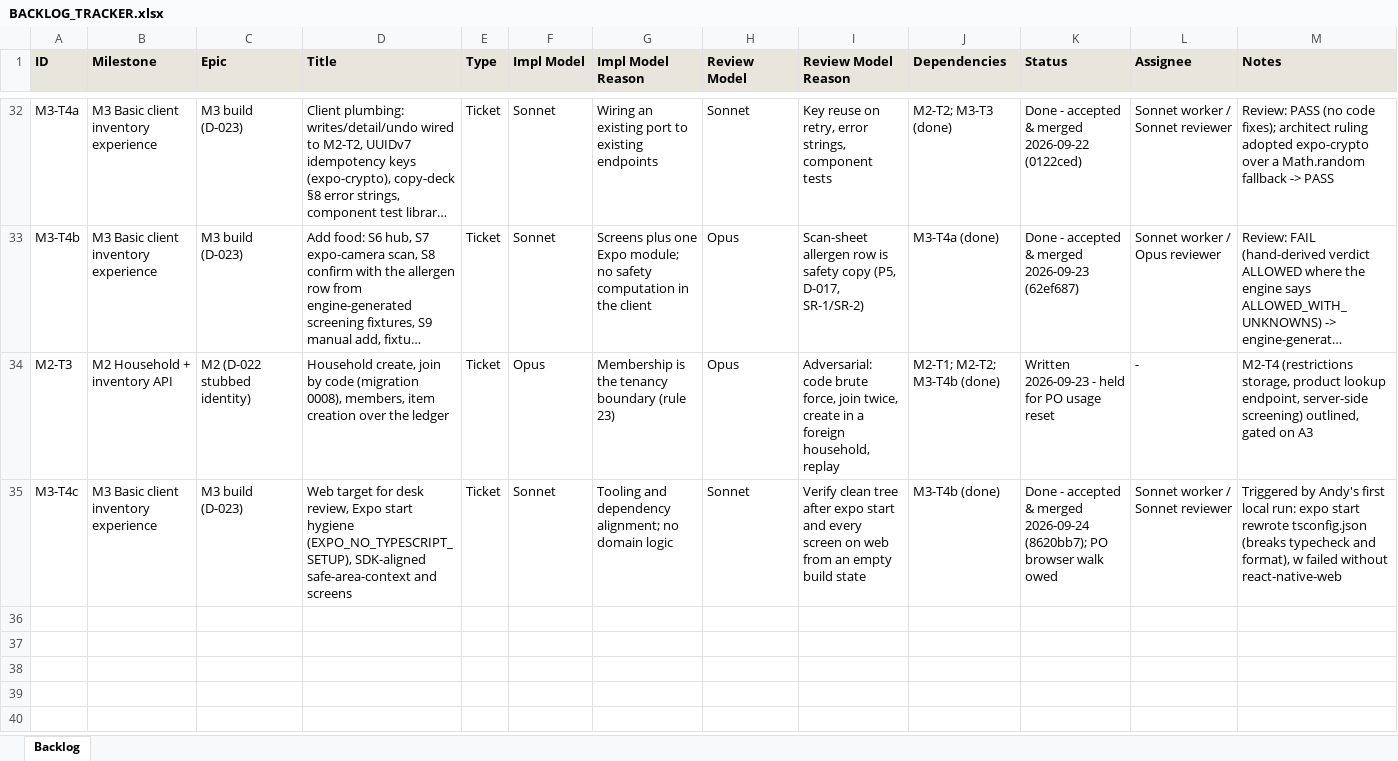
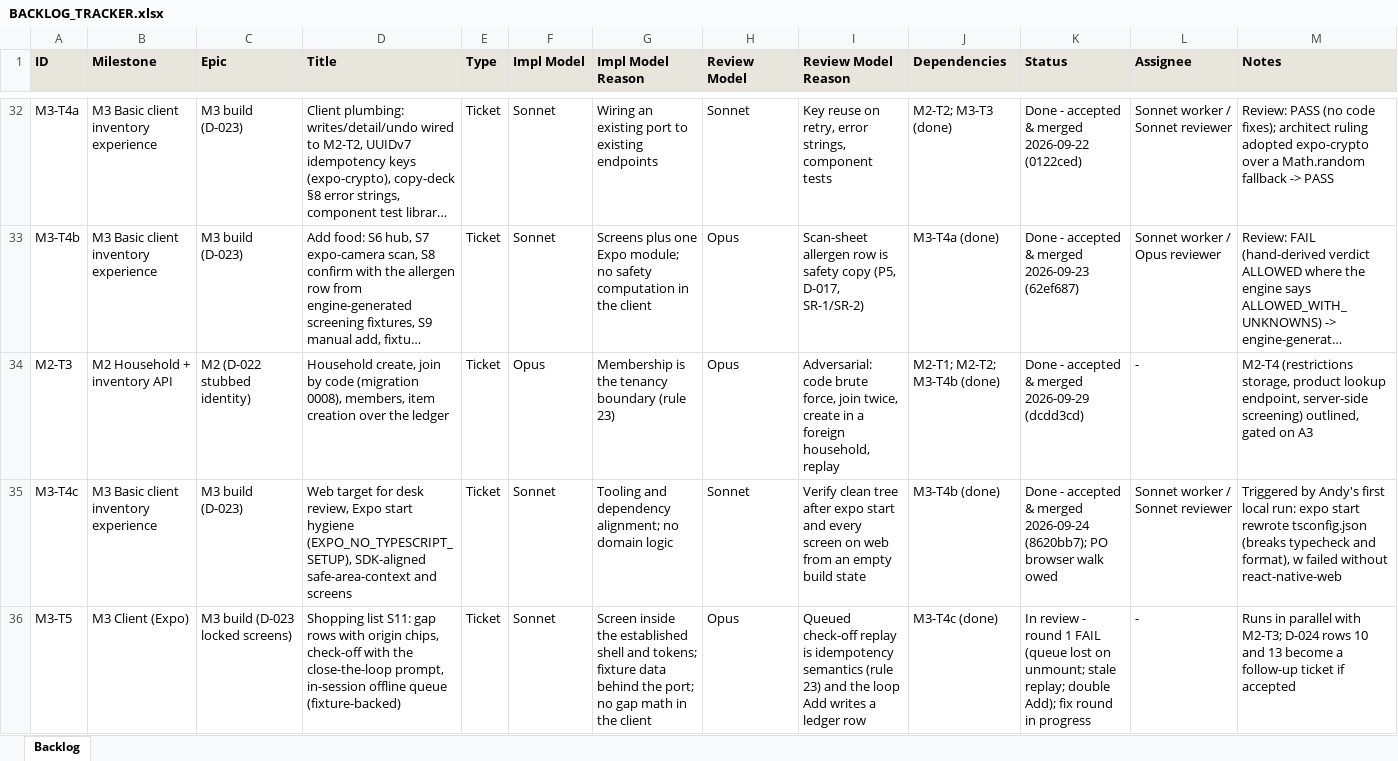
Before and after one commit to saengsawat/Smart-Kitchen, an Excel workbook: BACKLOG_TRACKER.xlsx, sheet Backlog, drawn as a sheet; only a part is shown, gaps mark what is left out; long unchanged cells end in …; values as stored, in another font and other column widths than the file's, no borders; the diff names each change by its address in the sheet, - before the commit and + after, or states it on an @@ line.

```diff
--- a/BACKLOG_TRACKER.xlsx (sheet Backlog)
+++ b/BACKLOG_TRACKER.xlsx (sheet Backlog)
-K34 (Status): Written 2026-09-23 - held for PO usage reset
+K34 (Status): Done - accepted & merged 2026-09-29 (dcdd3cd)
+row 36: M3-T5 | M3 Client (Expo) | M3 build (D-023 locked screens) | Shopping list S11: gap rows with origin chips, check-off with the close-the-loop prompt, in-session offline queue (fixture-backed) | Ticket | Sonnet | Screen inside the established shell and tokens; fixture data behind the port; no gap math in the client | Opus | Queued check-off replay is idempotency semantics (rule 23) and the loop Add writes a ledger row | M3-T4c (done) | In review - round 1 FAIL (queue lost on unmount; stale replay; double Add); fix round in progress | - | Runs in parallel with M2-T3; D-024 rows 10 and 13 become a follow-up ticket if accepted
```
Also changed, not shown: 9 other files.
